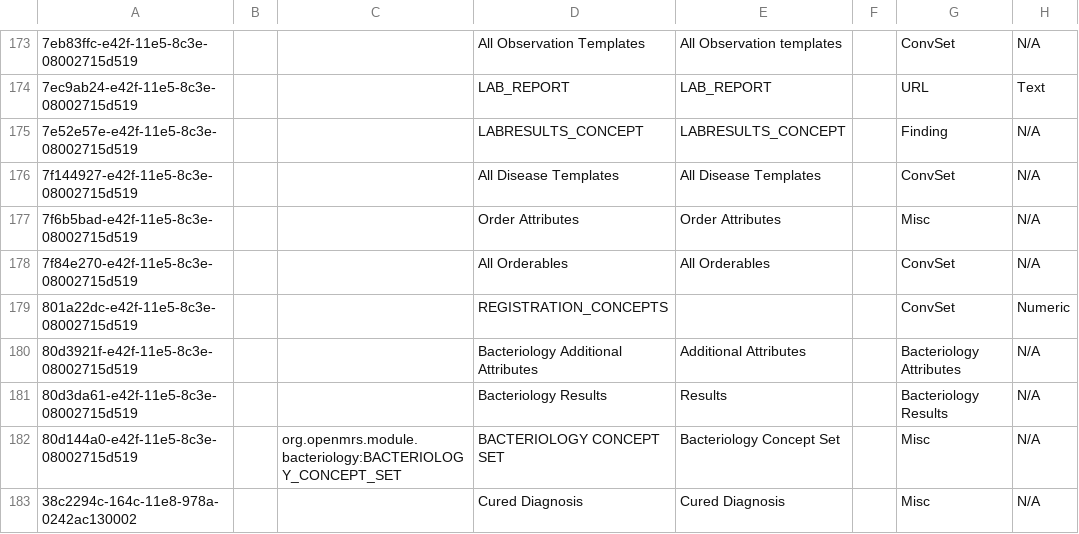
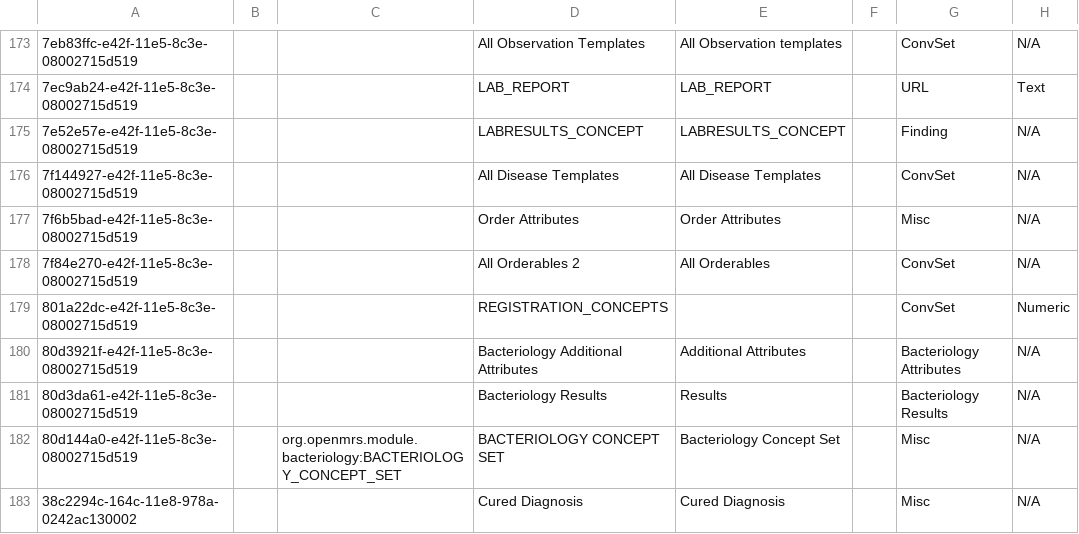
Before and after one commit to enyachoke/openmrs-test-config, a CSV file: configuration/concepts/concepts.csv, drawn as a sheet; only a part is shown, gaps mark what is left out; the diff names each change by its address in the sheet, - before the commit and + after, or states it on an @@ line.

Commit message:
Bug fix (#2)

```diff
--- a/configuration/concepts/concepts.csv
+++ b/configuration/concepts/concepts.csv
-D178: All Orderables
+D178: All Orderables 2
```
